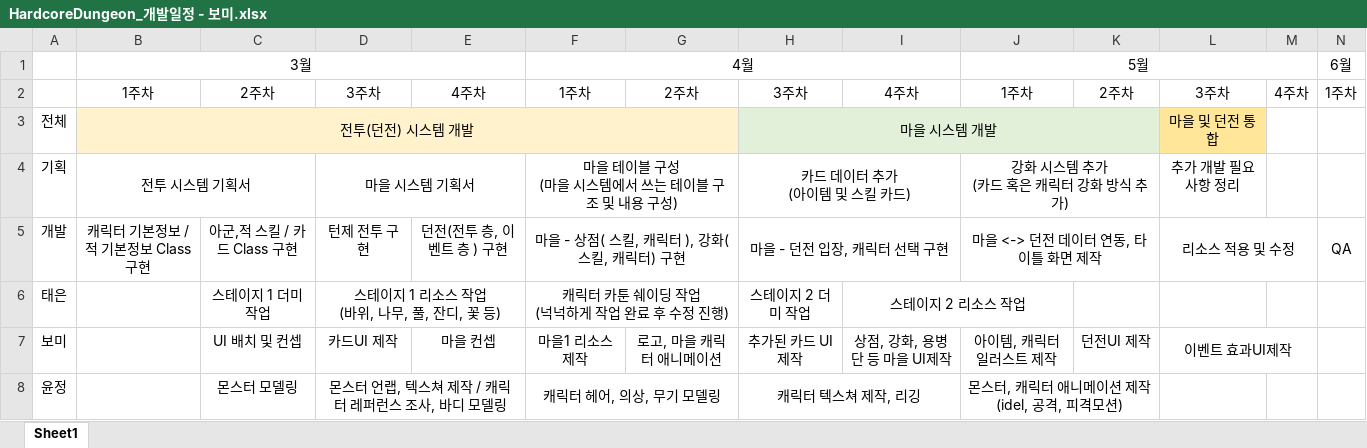
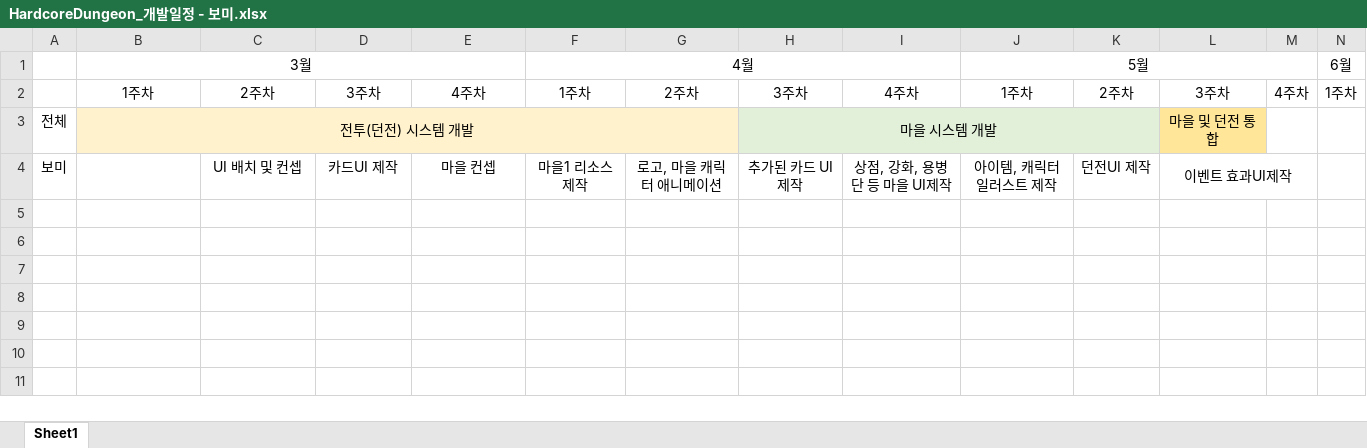
Before and after one commit to graduprojct/basefile, an Excel workbook: HardcoreDungeon_개발일정 - 보미.xlsx, sheet Sheet1, drawn as a sheet; only a part is shown; values as stored, in another font and other column widths than the file's, no borders; rows hold the shown columns only; ↵ is a line break in a cell; the diff names each change by its address in the sheet, - before the commit and + after, or states it on an @@ line.

```diff
--- a/HardcoreDungeon_개발일정 - 보미.xlsx (sheet Sheet1)
+++ b/HardcoreDungeon_개발일정 - 보미.xlsx (sheet Sheet1)
-row 4: 기획 | 전투 시스템 기획서 |  | 마을 시스템 기획서 |  | 마을 테이블 구성 ↵ (마을 시스템에서 쓰는 테이블 구조 및 내용 구성) |  | 카드 데이터 추가 ↵ (아이템 및 스킬 카드) |  | 강화 시스템 추가 ↵ (카드 혹은 캐릭터 강화 방식 추가) |  | 추가 개발 필요사항 정리
-row 5: 개발 | 캐릭터 기본정보 / 적 기본정보 Class 구현 | 아군,적 스킬 / 카드 Class 구현 | 턴제 전투 구현 | 던전(전투 층, 이벤트 층 ) 구현 | 마을 - 상점( 스킬, 캐릭터 ), 강화(스킬, 캐릭터) 구현 |  | 마을 - 던전 입장, 캐릭터 선택 구현 |  | 마을 <-> 던전 데이터 연동, 타이틀 화면 제작 |  | 리소스 적용 및 수정 |  | QA
-row 6: 태은 |  | 스테이지 1 더미 작업 | 스테이지 1 리소스 작업 ↵ (바위, 나무, 풀, 잔디, 꽃 등) |  | 캐릭터 카툰 쉐이딩 작업 ↵ (넉넉하게 작업 완료 후 수정 진행) |  | 스테이지 2 더미 작업 | 스테이지 2 리소스 작업
-row 8: 윤정 |  | 몬스터 모델링 | 몬스터 언랩, 텍스쳐 제작 / 캐릭터 레퍼런스 조사, 바디 모델링 |  | 캐릭터 헤어, 의상, 무기 모델링 |  | 캐릭터 텍스쳐 제작, 리깅 |  | 몬스터, 캐릭터 애니메이션 제작(idel, 공격, 피격모션)
```
Also changed, not shown: HardcoreDungeon_개발일정 - 기획.xlsx, HardcoreDungeon_개발일정 - 윤정.xlsx, 3 other files.
